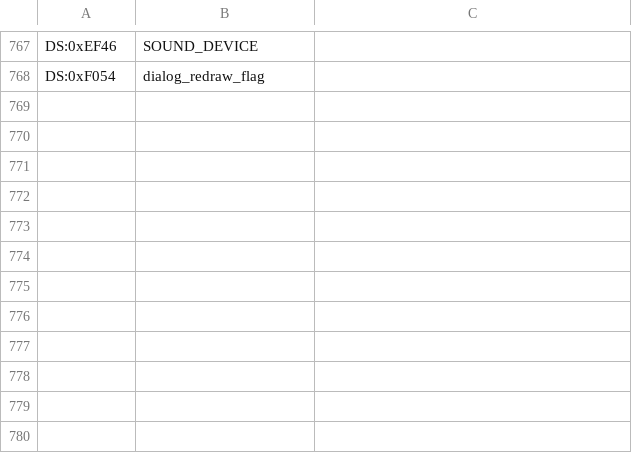
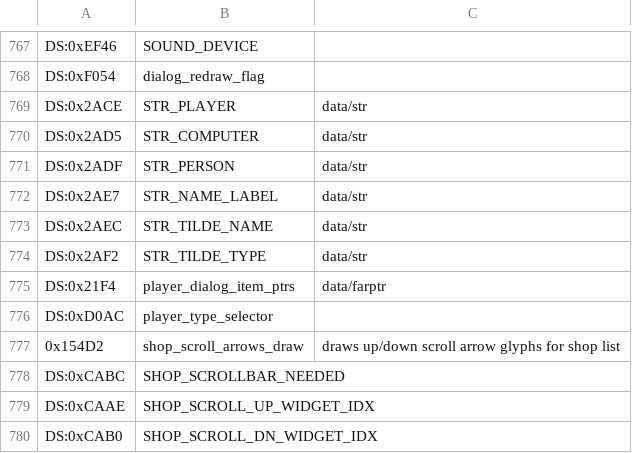
Before and after one commit to vgrichina/scorched-earth, a CSV file: disasm/labels.csv, drawn as a sheet; only a part is shown, gaps mark what is left out.

```diff
--- a/disasm/labels.csv
+++ b/disasm/labels.csv
@@ -768 +768,13 @@ DS:0xEF46,SOUND_DEVICE
 DS:0xF054,dialog_redraw_flag
+DS:0x2ACE,STR_PLAYER,data/str
+DS:0x2AD5,STR_COMPUTER,data/str
+DS:0x2ADF,STR_PERSON,data/str
+DS:0x2AE7,STR_NAME_LABEL,data/str
+DS:0x2AEC,STR_TILDE_NAME,data/str
+DS:0x2AF2,STR_TILDE_TYPE,data/str
+DS:0x21F4,player_dialog_item_ptrs,data/farptr
+DS:0xD0AC,player_type_selector
+0x154D2,shop_scroll_arrows_draw,draws up/down scroll arrow glyphs for shop list
+DS:0xCABC,SHOP_SCROLLBAR_NEEDED
+DS:0xCAAE,SHOP_SCROLL_UP_WIDGET_IDX
+DS:0xCAB0,SHOP_SCROLL_DN_WIDGET_IDX
```
Also changed, not shown: 2 other files.
